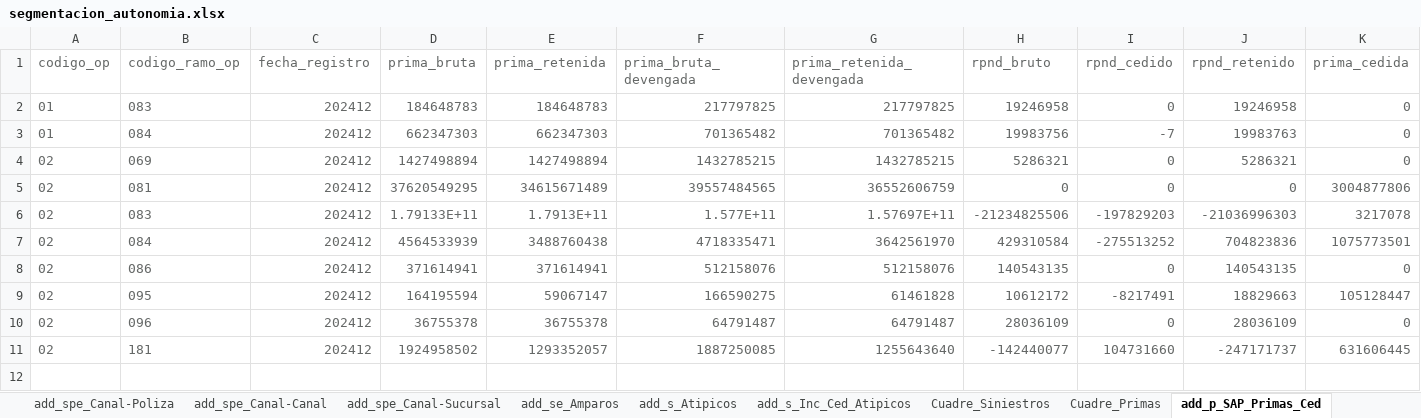
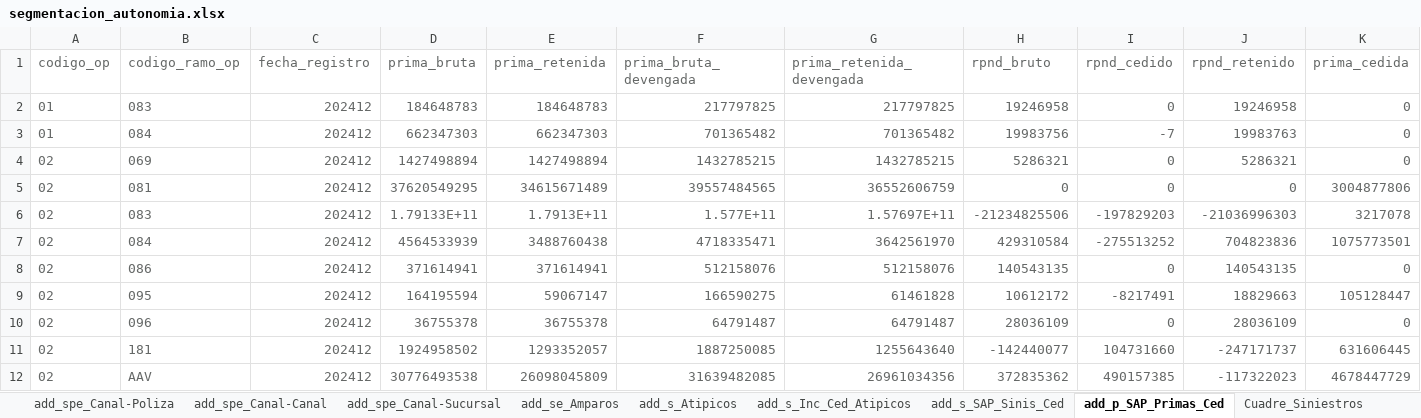
Before and after one commit to sebastobone/app-analisis-siniestralidad, an Excel workbook: data/segmentacion_autonomia.xlsx, sheet add_p_SAP_Primas_Ced, drawn as a sheet; values as stored, in another font and other column widths than the file's, no borders; the diff names each change by its address in the sheet, - before the commit and + after, or states it on an @@ line.

Commit message:
refactor: Reformular tests de autonomia segun query de siniestros

```diff
--- a/data/segmentacion_autonomia.xlsx (sheet add_p_SAP_Primas_Ced)
+++ b/data/segmentacion_autonomia.xlsx (sheet add_p_SAP_Primas_Ced)
@@ sheet tab order changed: add_spe_Canal-Poliza | add_spe_Canal-Canal | add_spe_Canal-Sucursal | add_se_Amparos | add_s_Atipicos | add_s_Inc_Ced_Atipicos | add_s_SAP_Sinis_Ced | add_p_SAP_Primas_Ced | Cuadre_Siniestros @@
+row 12: 02 | AAV | 202412 | 30776493538 | 26098045809 | 31639482085 | 26961034356 | 372835362 | 490157385 | -117322023 | 4678447729
```
Also changed, not shown: sheet add_s_SAP_Sinis_Ced, 3 other files.
